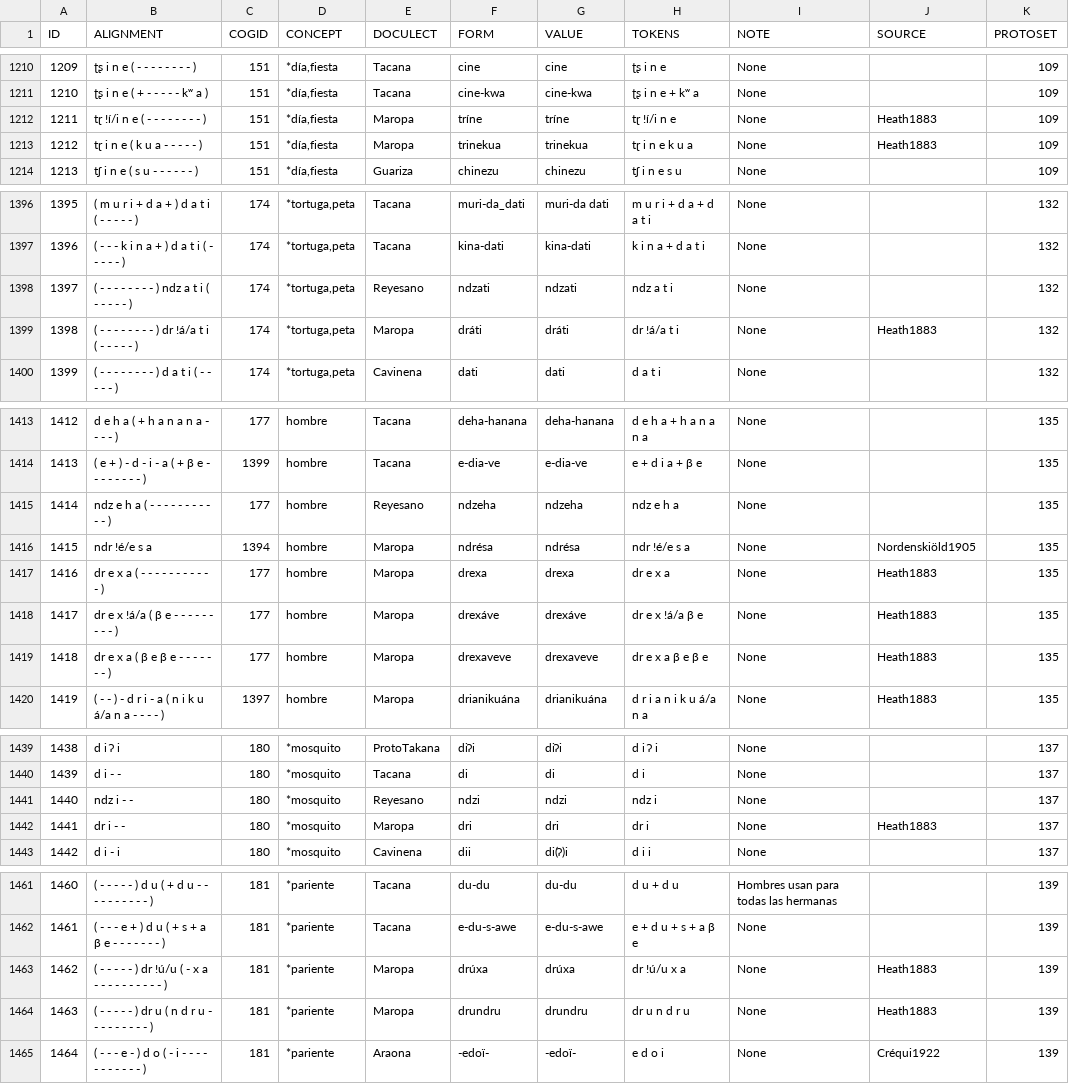
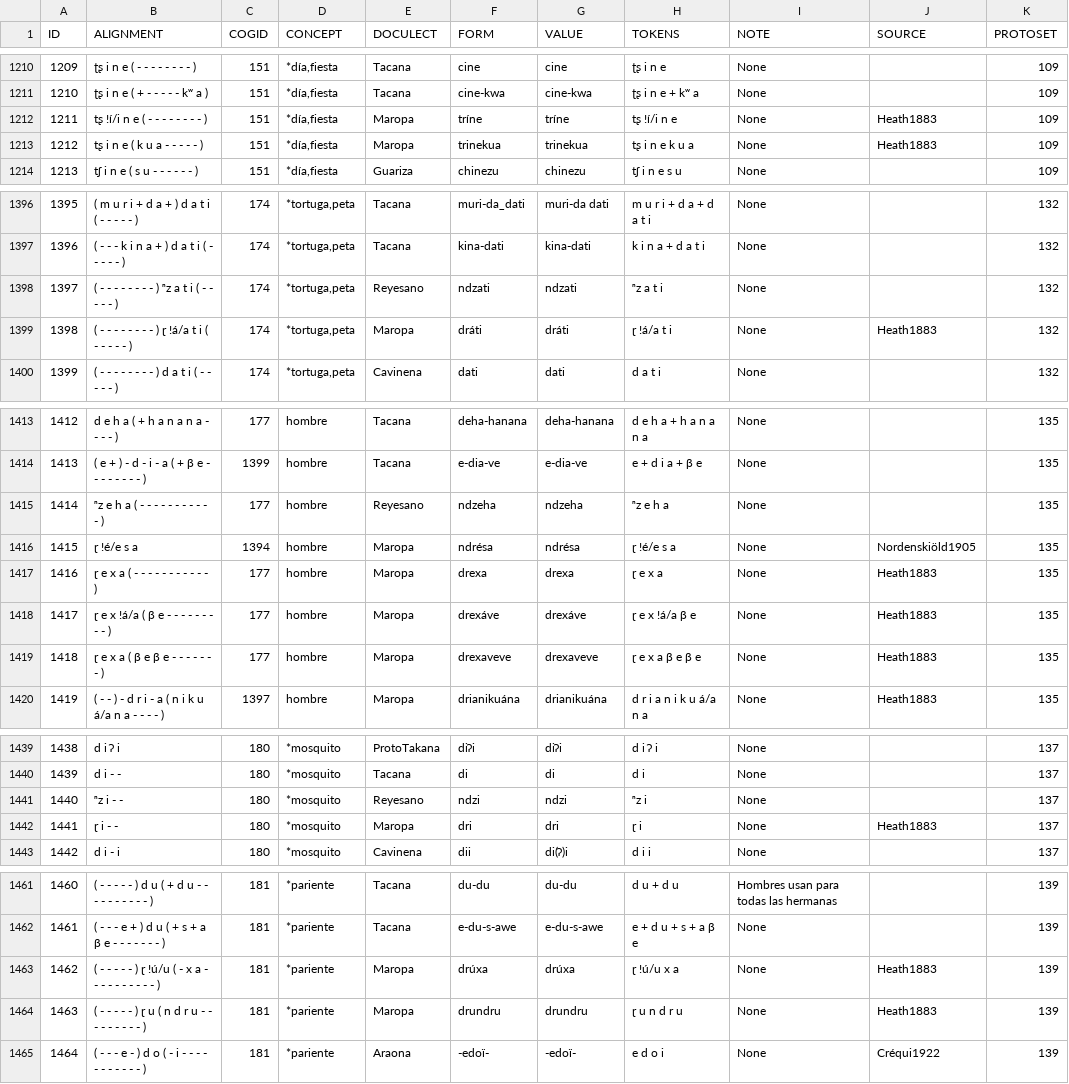
Before and after one commit to pano-takanan-history/girardprototakanan, a TSV file: raw/data.tsv, drawn as a sheet; only a part is shown, gaps mark what is left out; the diff covers the shown part only; the diff names each change by its address in the sheet, - before the commit and + after, or states it on an @@ line.

```diff
--- a/raw/data.tsv
+++ b/raw/data.tsv
-B1212 (ALIGNMENT): tɽ !í/i n e ( - - - - - - - - )
+B1212 (ALIGNMENT): tʂ !í/i n e ( - - - - - - - - )
-H1212 (TOKENS): tɽ !í/i n e
+H1212 (TOKENS): tʂ !í/i n e
-B1213 (ALIGNMENT): tɽ i n e ( k u a - - - - - )
+B1213 (ALIGNMENT): tʂ i n e ( k u a - - - - - )
-H1213 (TOKENS): tɽ i n e k u a
+H1213 (TOKENS): tʂ i n e k u a
-B1398 (ALIGNMENT): ( - - - - - - - - ) ndz a t i ( - - - - - )
+B1398 (ALIGNMENT): ( - - - - - - - - ) ⁿz a t i ( - - - - - )
-H1398 (TOKENS): ndz a t i
+H1398 (TOKENS): ⁿz a t i
-B1399 (ALIGNMENT): ( - - - - - - - - ) dr !á/a t i ( - - - - - )
+B1399 (ALIGNMENT): ( - - - - - - - - ) ɽ !á/a t i ( - - - - - )
-H1399 (TOKENS): dr !á/a t i
+H1399 (TOKENS): ɽ !á/a t i
-B1415 (ALIGNMENT): ndz e h a ( - - - - - - - - - - - )
+B1415 (ALIGNMENT): ⁿz e h a ( - - - - - - - - - - - )
-H1415 (TOKENS): ndz e h a
+H1415 (TOKENS): ⁿz e h a
-B1416 (ALIGNMENT): ndr !é/e s a
+B1416 (ALIGNMENT): ɽ !é/e s a
-H1416 (TOKENS): ndr !é/e s a
+H1416 (TOKENS): ɽ !é/e s a
-B1417 (ALIGNMENT): dr e x a ( - - - - - - - - - - - )
+B1417 (ALIGNMENT): ɽ e x a ( - - - - - - - - - - - )
-H1417 (TOKENS): dr e x a
+H1417 (TOKENS): ɽ e x a
-B1418 (ALIGNMENT): dr e x !á/a ( β e - - - - - - - - - )
+B1418 (ALIGNMENT): ɽ e x !á/a ( β e - - - - - - - - - )
-H1418 (TOKENS): dr e x !á/a β e
+H1418 (TOKENS): ɽ e x !á/a β e
-B1419 (ALIGNMENT): dr e x a ( β e β e - - - - - - - )
+B1419 (ALIGNMENT): ɽ e x a ( β e β e - - - - - - - )
-H1419 (TOKENS): dr e x a β e β e
+H1419 (TOKENS): ɽ e x a β e β e
-B1441 (ALIGNMENT): ndz i - -
+B1441 (ALIGNMENT): ⁿz i - -
-H1441 (TOKENS): ndz i
+H1441 (TOKENS): ⁿz i
-B1442 (ALIGNMENT): dr i - -
+B1442 (ALIGNMENT): ɽ i - -
-H1442 (TOKENS): dr i
+H1442 (TOKENS): ɽ i
-B1463 (ALIGNMENT): …- - - ) dr !ú/u ( - x…
+B1463 (ALIGNMENT): …- - - ) ɽ !ú/u ( - x…
-H1463 (TOKENS): dr !ú/u x a
+H1463 (TOKENS): ɽ !ú/u x a
-B1464 (ALIGNMENT): …- - - ) dr u ( n d…
+B1464 (ALIGNMENT): …- - - ) ɽ u ( n d…
-H1464 (TOKENS): dr u n d r u
+H1464 (TOKENS): ɽ u n d r u
```
Also changed, not shown: 52 edited cells elsewhere in this file, cldf/forms.csv, etc/orthography/ProtoTakana.tsv, 7 other files.
